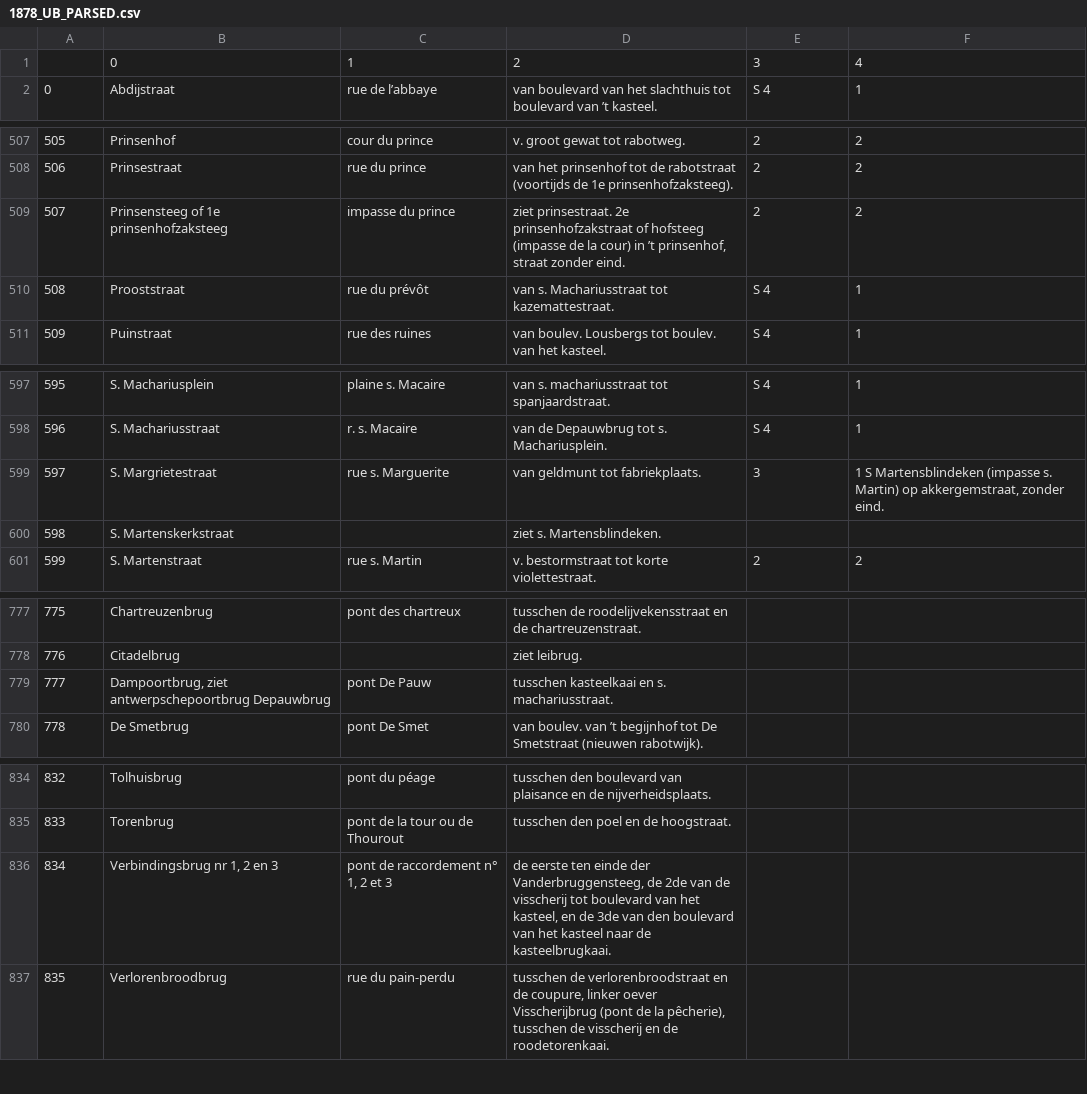
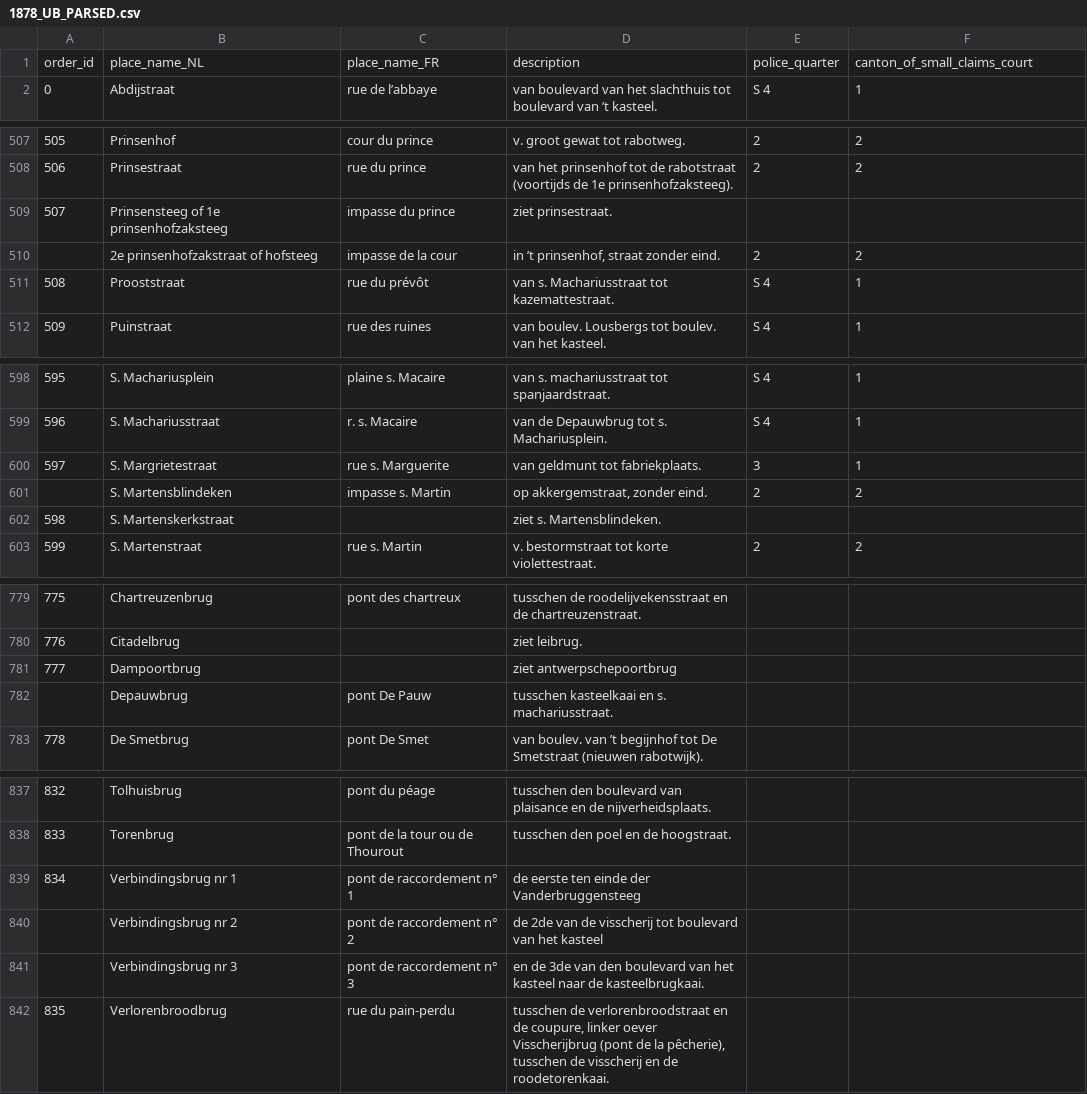
Before and after one commit to VincentDucatteeuw/Ghent-Gazetteer, a CSV file: data/derived/place observations/Wegwijzers der Stad Gent/Street indexes/1878_UB_PARSED.csv, drawn as a sheet; only a part is shown, gaps mark what is left out; removed rows and columns are numbered as before the commit, all else as after; the diff covers the shown part only; the diff names each change by its address in the sheet, - before the commit and + after, or states it on an @@ line.

```diff
--- a/data/derived/place observations/Wegwijzers der Stad Gent/Street indexes/1878_UB_PARSED.csv
+++ b/data/derived/place observations/Wegwijzers der Stad Gent/Street indexes/1878_UB_PARSED.csv
-row 1:  | 0 | 1 | 2 | 3 | 4
+row 1: order_id | place_name_NL | place_name_FR | description | police_quarter | canton_of_small_claims_court
-D509: ziet prinsestraat. 2e prinsenhofzakstraat of hofsteeg (impasse de la cour) in ’t prinsenhof, straat zonder eind.
+D509: ziet prinsestraat.
-E509: 2
+E509: (empty)
-F509: 2
+F509: (empty)
+row 510:  | 2e prinsenhofzakstraat of hofsteeg | impasse de la cour | in ’t prinsenhof, straat zonder eind. | 2 | 2
-F600: 1 S Martensblindeken (impasse s. Martin) op akkergemstraat, zonder eind.
+F600: 1
+row 601:  | S. Martensblindeken | impasse s. Martin | op akkergemstraat, zonder eind. | 2 | 2
+row 781: 777 | Dampoortbrug |  | ziet antwerpschepoortbrug
@@ column A renumbered in row 782 @@
-B782: Dampoortbrug, ziet antwerpschepoortbrug Depauwbrug
+B782: Depauwbrug
-row 836: 834 | Verbindingsbrug nr 1, 2 en 3 | pont de raccordement n° 1, 2 et 3 | de eerste ten einde der Vanderbruggensteeg, de 2de van de visscherij tot boulevard van het kasteel, en de 3de van den boulevard van het kasteel naar de kasteelbrugkaai.
+row 839: 834 | Verbindingsbrug nr 1 | pont de raccordement n° 1 | de eerste ten einde der Vanderbruggensteeg
+row 840:  | Verbindingsbrug nr 2 | pont de raccordement n° 2 | de 2de van de visscherij tot boulevard van het kasteel
+row 841:  | Verbindingsbrug nr 3 | pont de raccordement n° 3 | en de 3de van den boulevard van het kasteel naar de kasteelbrugkaai.
```
Also changed, not shown: 13 edited cells elsewhere in this file, 1 other file.
